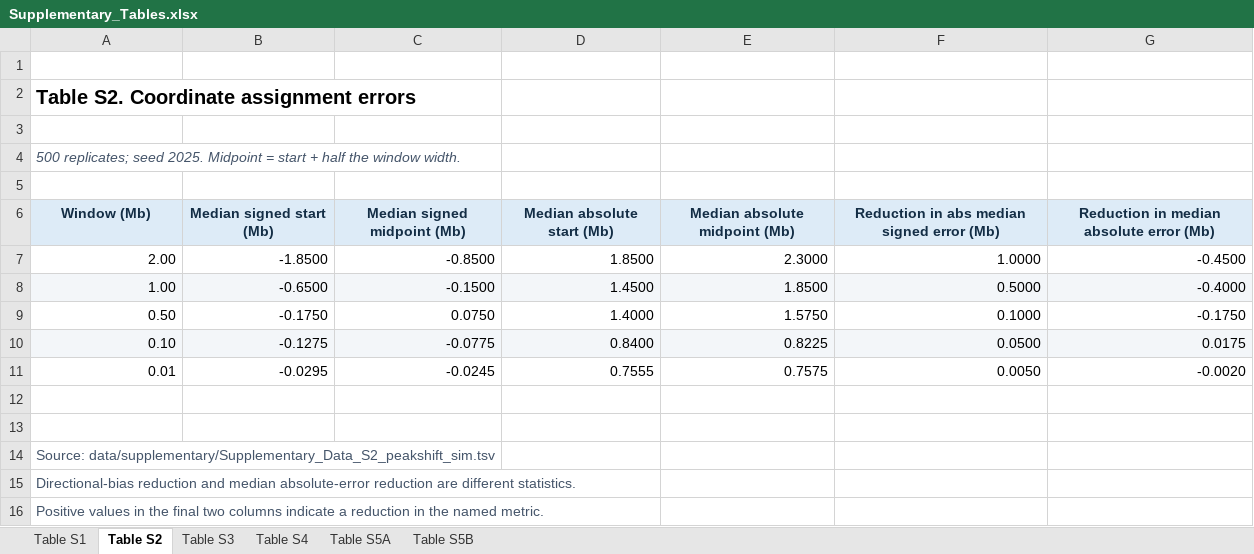
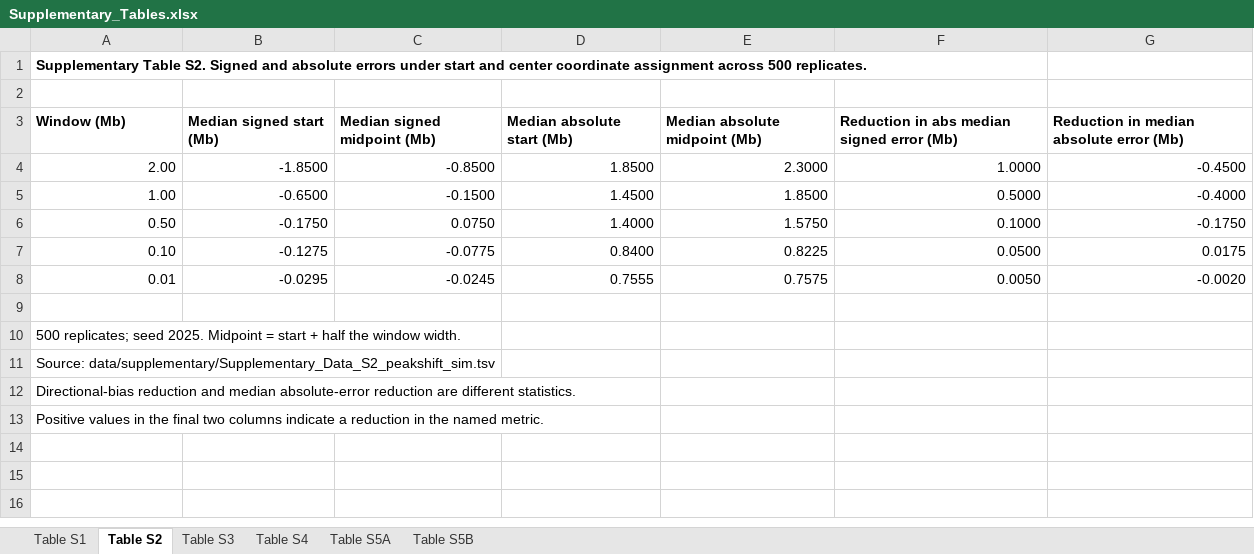
Before and after one commit to Jeondong/qtlseq-refine, an Excel workbook: tables/Supplementary_Tables.xlsx, sheet Table S2, drawn as a sheet; values as stored, in another font and other column widths than the file's, no borders; removed rows and columns are numbered as before the commit, all else as after; the diff names each change by its address in the sheet, - before the commit and + after, or states it on an @@ line.

Commit message:
Use plain supplementary tables and align manuscript titles

```diff
--- a/tables/Supplementary_Tables.xlsx (sheet Table S2)
+++ b/tables/Supplementary_Tables.xlsx (sheet Table S2)
-row 1: (empty)
-A1 (Window (Mb)): Table S2. Coordinate assignment errors
+A1 (Window (Mb)): Supplementary Table S2. Signed and absolute errors under start and center coordinate assignment across 500 replicates.
@@ A1 text size: smaller @@
-row 3: (empty)
-row 4: 500 replicates; seed 2025. Midpoint = start + half the window width.
@@ A3:G3 fill: #DDEBF7 → none, text colour: #132D45 → black, alignment: center → left @@
-A5:G5 fill: #F3F6F9
+A5:G5 fill: none
-A7:G7 fill: #F3F6F9
+A7:G7 fill: none
-A10 (Window (Mb)): (empty)
+A10 (Window (Mb)): 500 replicates; seed 2025. Midpoint = start + half the window width.
-A11:A13 text colour: #45556A
+A11:A13 text colour: black
```
Also changed, not shown: sheet Table S3, sheet Table S4, sheet Table S1, sheet Table S5A, sheet Table S5B, formulas that keep their value, 3 other files.
